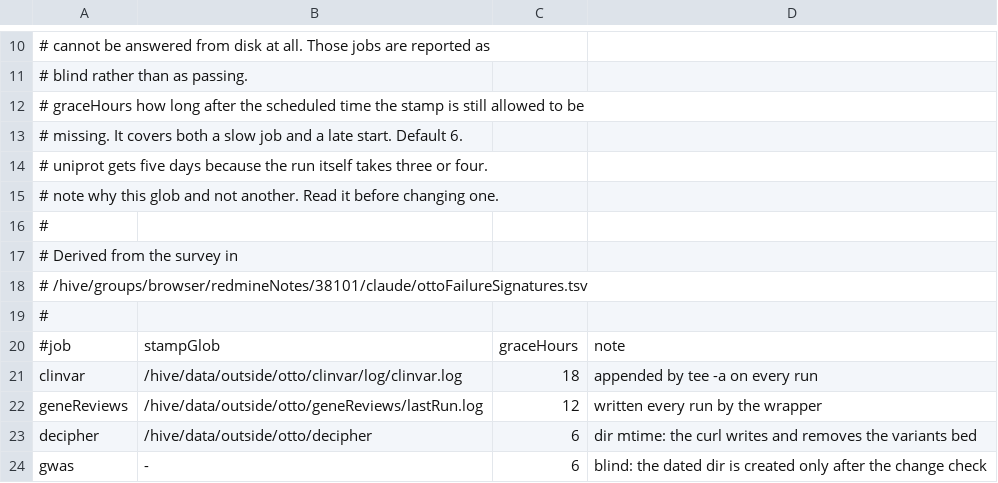
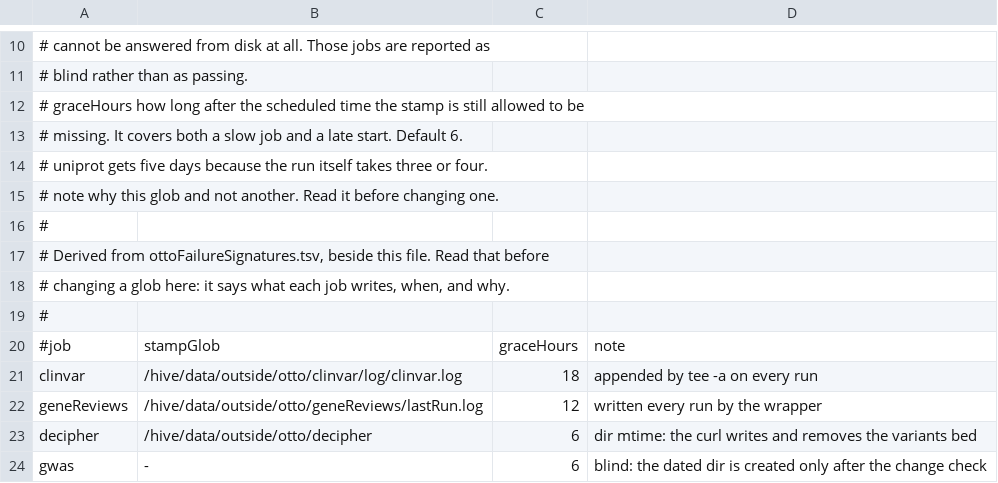
Before and after one commit to ucscGenomeBrowser/kent, a TSV file: src/hg/utils/otto/ottoMonitor/ottoMonitorStamps.tsv, drawn as a sheet; only a part is shown, gaps mark what is left out.

Commit message:
otto: keep the two surveys beside the monitor that reads them, refs #38101
The monitor's stamp table is the machine-readable half of a survey that
lived only in the redmineNotes directory, which is not a repository. The
reasoning behind each of the forty globs, and the measured curl shape
behind each source URL, were therefore one copy on /hive.

Both surveys now sit beside the script. Read ottoFailureSignatures.tsv
before changing a stamp glob: it says what each job writes and when, which
is the difference between a stamp that tracks every run and one that only
moves when the data changes.

```diff
--- a/src/hg/utils/otto/ottoMonitor/ottoMonitorStamps.tsv
+++ b/src/hg/utils/otto/ottoMonitor/ottoMonitorStamps.tsv
@@ -16,4 +16,4 @@
 #
-# Derived from the survey in
-# /hive/groups/browser/redmineNotes/38101/claude/ottoFailureSignatures.tsv
+# Derived from ottoFailureSignatures.tsv, beside this file.  Read that before
+# changing a glob here: it says what each job writes, when, and why.
 #
```
Also changed, not shown: 3 other files.
